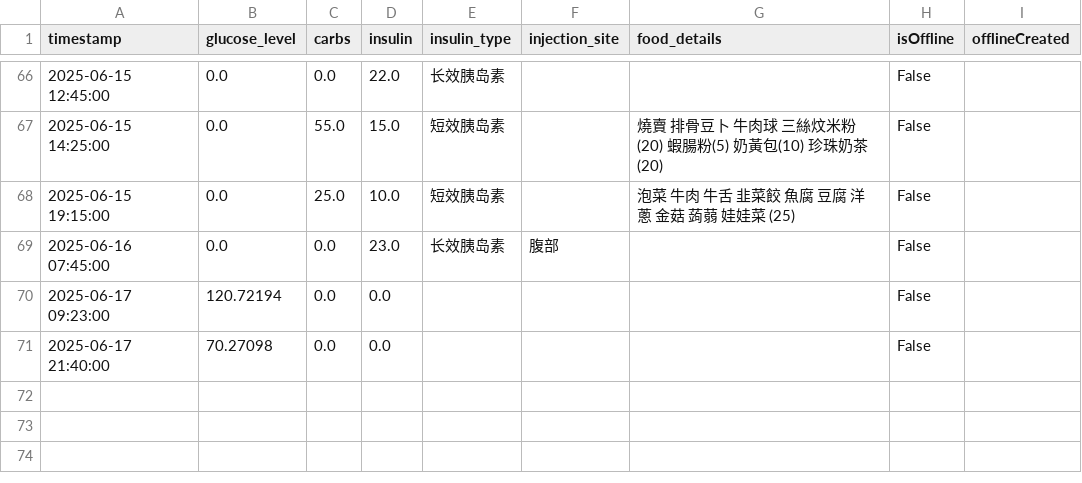
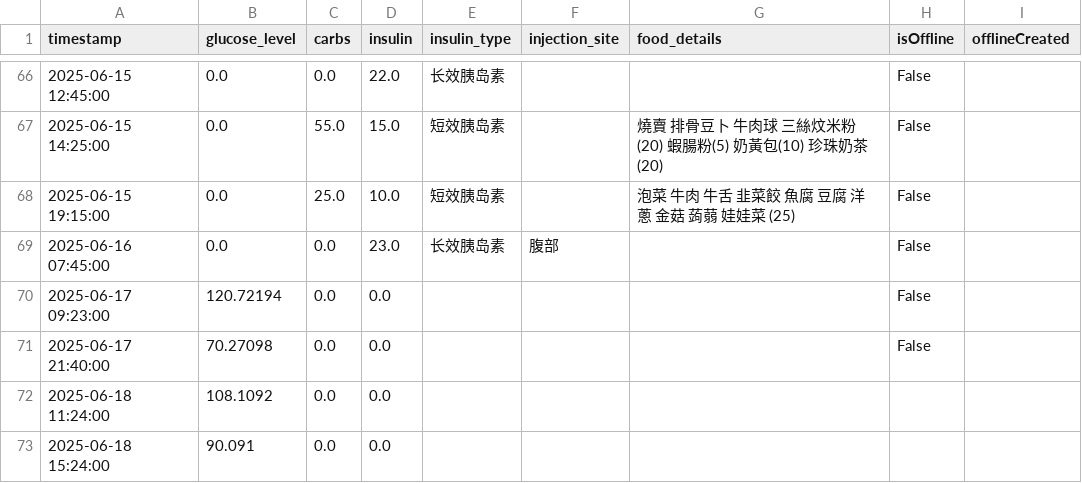
Before and after one commit to Pau610/DiMinder, a CSV file: user_data_backup.csv, drawn as a sheet; only a part is shown, gaps mark what is left out.

```diff
--- a/user_data_backup.csv
+++ b/user_data_backup.csv
@@ -71 +71,3 @@ timestamp,glucose_level,carbs,insulin,insulin_type,injection_site,food_details,i
 2025-06-17 21:40:00,70.27098,0.0,0.0,,,,False,
+2025-06-18 11:24:00,108.1092,0.0,0.0,,,,,
+2025-06-18 15:24:00,90.091,0.0,0.0,,,,,
```
Also changed, not shown: user_data.csv, user_data_safe.csv, 4 other files.
